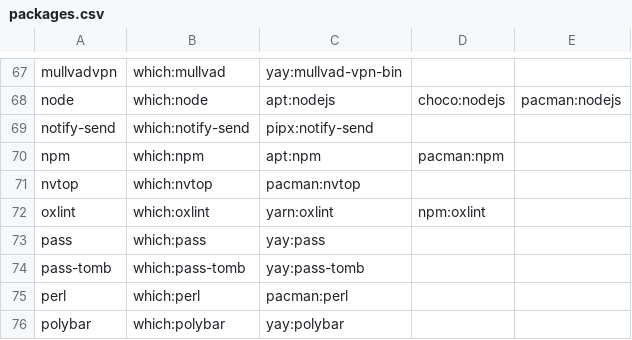
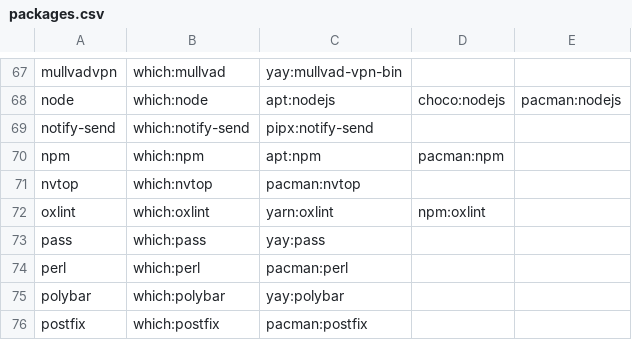
Before and after one commit to mohkale/dotfiles, a CSV file: setup/packages.csv, drawn as a sheet; only a part is shown, gaps mark what is left out; the shorter side is filled out with more unchanged rows.

Commit message:
chore: Remove stale pass-tomb package config

```diff
--- a/setup/packages.csv
+++ b/setup/packages.csv
@@ -73,3 +73,2 @@ oxlint,which:oxlint,yarn:oxlint,npm:oxlint
 pass,which:pass,yay:pass
-pass-tomb,which:pass-tomb,yay:pass-tomb
 perl,which:perl,pacman:perl
```
